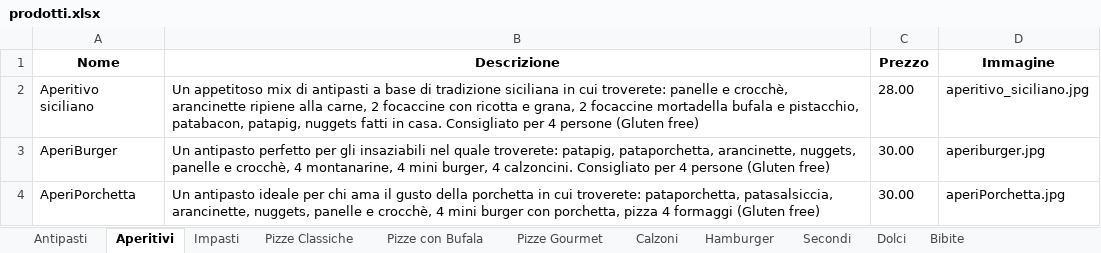
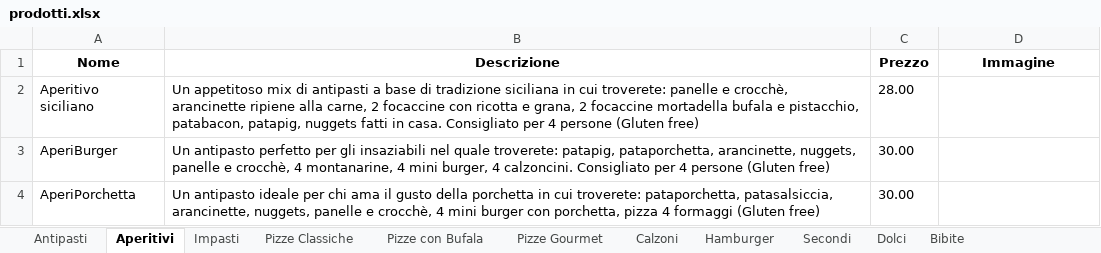
Before and after one commit to BurgerPizzaPalermo/burgerpizzapalermo.github.io, an Excel workbook: prodotti.xlsx, sheet Aperitivi, drawn as a sheet; values as stored, in another font and other column widths than the file's, no borders; the diff names each change by its address in the sheet, - before the commit and + after, or states it on an @@ line.

```diff
--- a/prodotti.xlsx (sheet Aperitivi)
+++ b/prodotti.xlsx (sheet Aperitivi)
-D2 (Immagine): aperitivo_siciliano.jpg
+D2 (Immagine): (empty)
-D3 (Immagine): aperiburger.jpg
+D3 (Immagine): (empty)
-D4 (Immagine): aperiPorchetta.jpg
+D4 (Immagine): (empty)
```
Also changed, not shown: sheet Calzoni, sheet Pizze Classiche.
